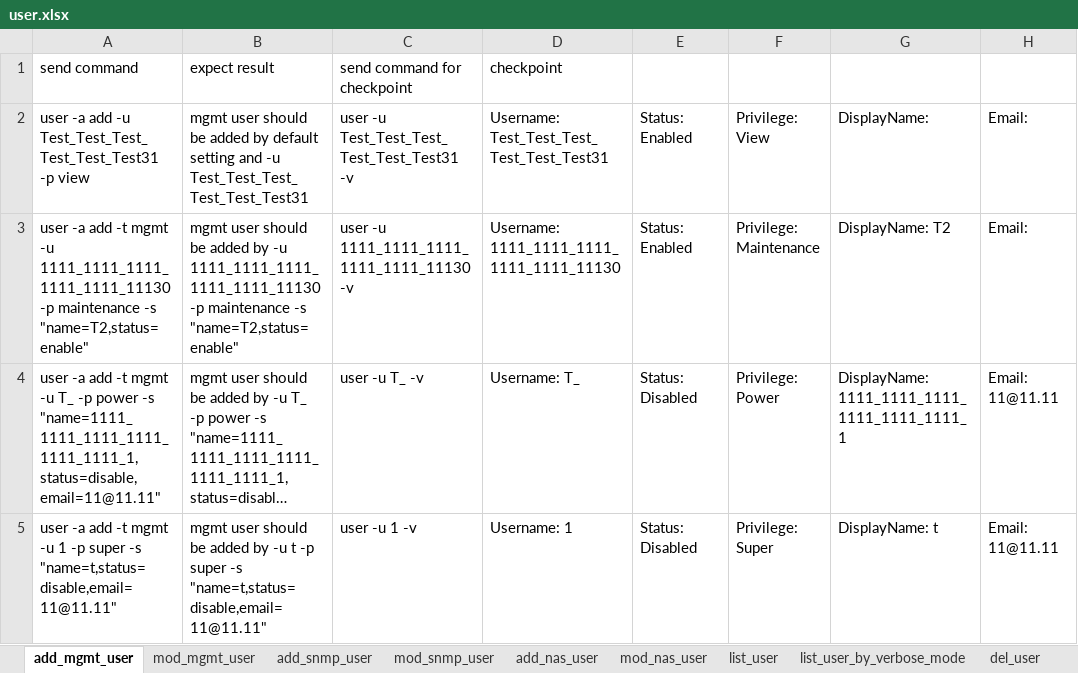
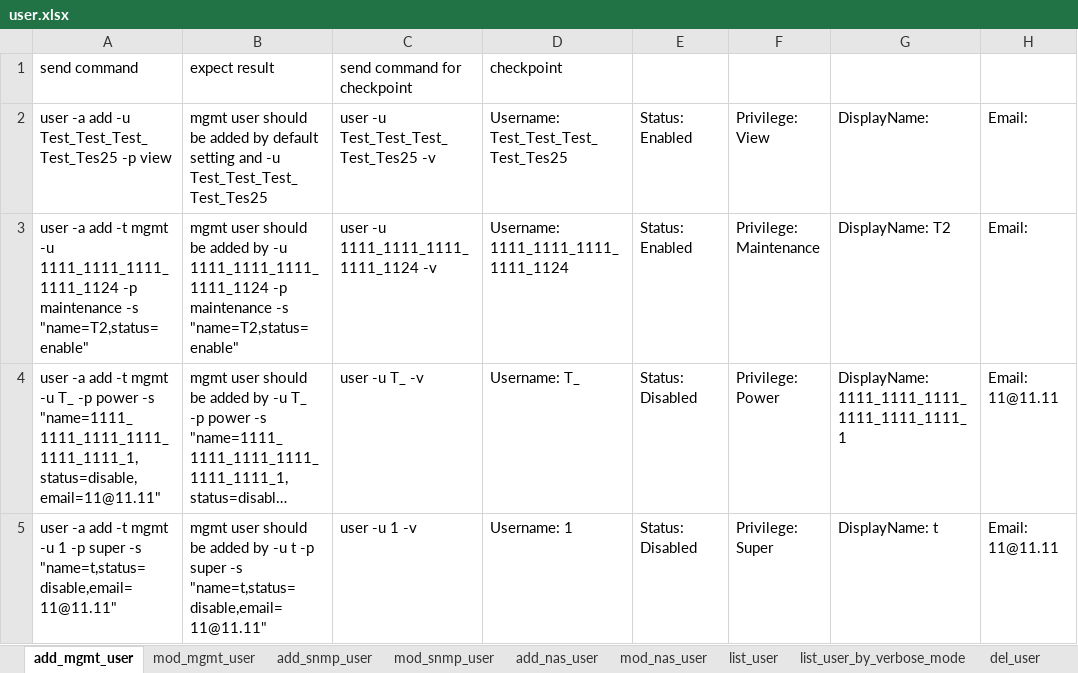
Before and after one commit to FengZiQ/cli, an Excel workbook: data/user.xlsx, sheet add_mgmt_user, drawn as a sheet; long unchanged cells end in …; values as stored, in another font and other column widths than the file's, no borders; the diff names each change by its address in the sheet, - before the commit and + after, or states it on an @@ line.

```diff
--- a/data/user.xlsx (sheet add_mgmt_user)
+++ b/data/user.xlsx (sheet add_mgmt_user)
-A2: …add -u Test_Test_Test_Test_Test_Test31 -p view
+A2: …add -u Test_Test_Test_Test_Tes25 -p view
-B2: …and -u Test_Test_Test_Test_Test_Test31
+B2: …and -u Test_Test_Test_Test_Tes25
-C2: user -u Test_Test_Test_Test_Test_Test31 -v
+C2: user -u Test_Test_Test_Test_Tes25 -v
-D2: Username: Test_Test_Test_Test_Test_Test31
+D2: Username: Test_Test_Test_Test_Tes25
-A3: …mgmt -u 1111_1111_1111_1111_1111_11130 -p maintenance…
+A3: …mgmt -u 1111_1111_1111_1111_1124 -p maintenance…
-B3: …by -u 1111_1111_1111_1111_1111_11130 -p maintenance…
+B3: …by -u 1111_1111_1111_1111_1124 -p maintenance…
-C3: user -u 1111_1111_1111_1111_1111_11130 -v
+C3: user -u 1111_1111_1111_1111_1124 -v
-D3: Username: 1111_1111_1111_1111_1111_11130
+D3: Username: 1111_1111_1111_1111_1124
```
Also changed, not shown: sheet add_snmp_user, sheet add_nas_user, sheet invalid_setting_for_user, sheet mod_snmp_user, sheet missing_parameter_for_user, data/fc.xlsx, data/initiator.xlsx, 8 other files.
